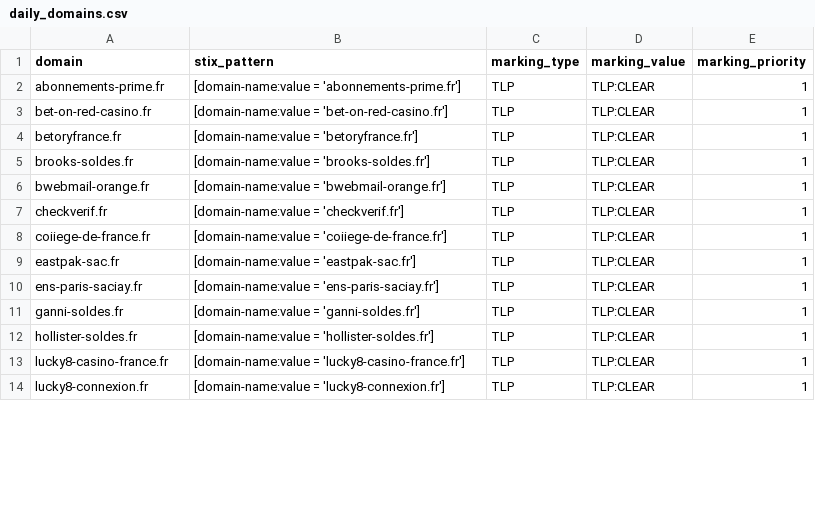
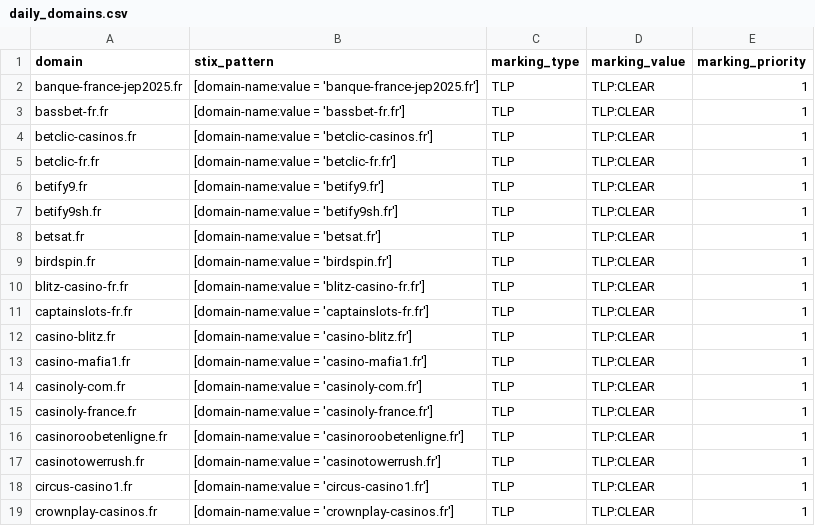
Before and after one commit to DreadFog/red_flag_domains_csv_feed_opencti, a CSV file: daily_domains.csv, drawn as a sheet; only a part is shown; the diff covers the shown part only.

```diff
--- a/daily_domains.csv
+++ b/daily_domains.csv
@@ -1,14 +1,19 @@
 domain,stix_pattern,marking_type,marking_value,marking_priority
-abonnements-prime.fr,[domain-name:value = 'abonnements-prime.fr'],TLP,TLP:CLEAR,1
-bet-on-red-casino.fr,[domain-name:value = 'bet-on-red-casino.fr'],TLP,TLP:CLEAR,1
-betoryfrance.fr,[domain-name:value = 'betoryfrance.fr'],TLP,TLP:CLEAR,1
-brooks-soldes.fr,[domain-name:value = 'brooks-soldes.fr'],TLP,TLP:CLEAR,1
-bwebmail-orange.fr,[domain-name:value = 'bwebmail-orange.fr'],TLP,TLP:CLEAR,1
-checkverif.fr,[domain-name:value = 'checkverif.fr'],TLP,TLP:CLEAR,1
-coiiege-de-france.fr,[domain-name:value = 'coiiege-de-france.fr'],TLP,TLP:CLEAR,1
-eastpak-sac.fr,[domain-name:value = 'eastpak-sac.fr'],TLP,TLP:CLEAR,1
-ens-paris-saciay.fr,[domain-name:value = 'ens-paris-saciay.fr'],TLP,TLP:CLEAR,1
-ganni-soldes.fr,[domain-name:value = 'ganni-soldes.fr'],TLP,TLP:CLEAR,1
-hollister-soldes.fr,[domain-name:value = 'hollister-soldes.fr'],TLP,TLP:CLEAR,1
-lucky8-casino-france.fr,[domain-name:value = 'lucky8-casino-france.fr'],TLP,TLP:CLEAR,1
-lucky8-connexion.fr,[domain-name:value = 'lucky8-connexion.fr'],TLP,TLP:CLEAR,1
+banque-france-jep2025.fr,[domain-name:value = 'banque-france-jep2025.fr'],TLP,TLP:CLEAR,1
+bassbet-fr.fr,[domain-name:value = 'bassbet-fr.fr'],TLP,TLP:CLEAR,1
+betclic-casinos.fr,[domain-name:value = 'betclic-casinos.fr'],TLP,TLP:CLEAR,1
+betclic-fr.fr,[domain-name:value = 'betclic-fr.fr'],TLP,TLP:CLEAR,1
+betify9.fr,[domain-name:value = 'betify9.fr'],TLP,TLP:CLEAR,1
+betify9sh.fr,[domain-name:value = 'betify9sh.fr'],TLP,TLP:CLEAR,1
+betsat.fr,[domain-name:value = 'betsat.fr'],TLP,TLP:CLEAR,1
+birdspin.fr,[domain-name:value = 'birdspin.fr'],TLP,TLP:CLEAR,1
+blitz-casino-fr.fr,[domain-name:value = 'blitz-casino-fr.fr'],TLP,TLP:CLEAR,1
+captainslots-fr.fr,[domain-name:value = 'captainslots-fr.fr'],TLP,TLP:CLEAR,1
+casino-blitz.fr,[domain-name:value = 'casino-blitz.fr'],TLP,TLP:CLEAR,1
+casino-mafia1.fr,[domain-name:value = 'casino-mafia1.fr'],TLP,TLP:CLEAR,1
+casinoly-com.fr,[domain-name:value = 'casinoly-com.fr'],TLP,TLP:CLEAR,1
+casinoly-france.fr,[domain-name:value = 'casinoly-france.fr'],TLP,TLP:CLEAR,1
+casinoroobetenligne.fr,[domain-name:value = 'casinoroobetenligne.fr'],TLP,TLP:CLEAR,1
+casinotowerrush.fr,[domain-name:value = 'casinotowerrush.fr'],TLP,TLP:CLEAR,1
+circus-casino1.fr,[domain-name:value = 'circus-casino1.fr'],TLP,TLP:CLEAR,1
+crownplay-casinos.fr,[domain-name:value = 'crownplay-casinos.fr'],TLP,TLP:CLEAR,1
```
Also changed, not shown: 25 added rows and 24 edited cells elsewhere in this file.
